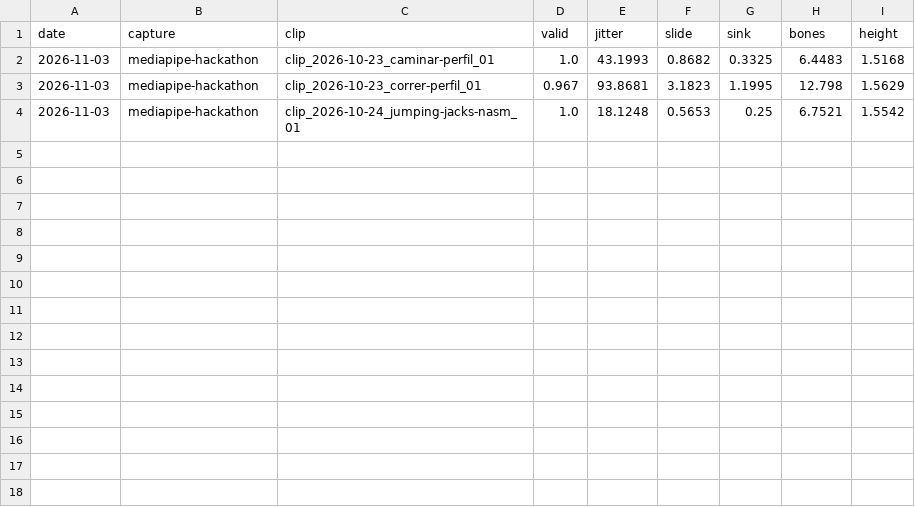
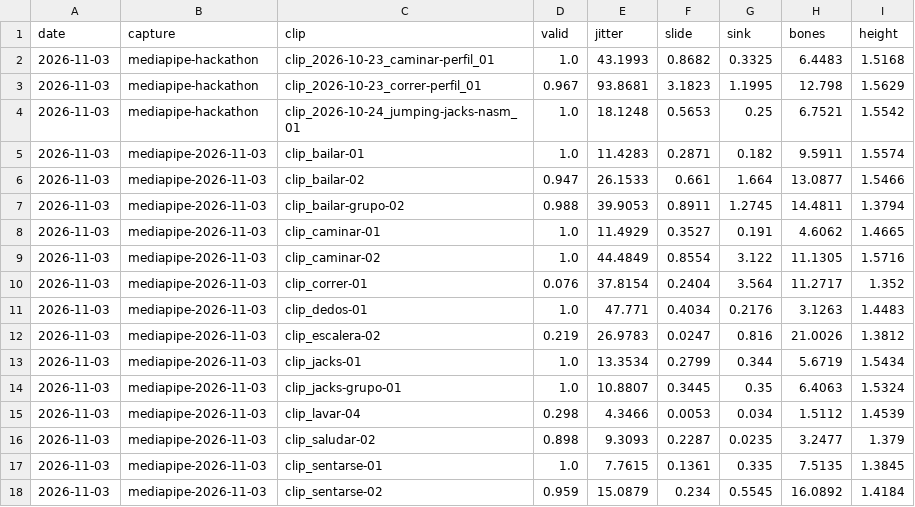
Before and after one commit to juanevillam/tridi, a CSV file: data/set-de-prueba/quality.csv, drawn as a sheet; the diff names each change by its address in the sheet, - before the commit and + after, or states it on an @@ line.

```diff
--- a/data/set-de-prueba/quality.csv
+++ b/data/set-de-prueba/quality.csv
+row 5: 2026-11-03 | mediapipe-2026-11-03 | clip_bailar-01 | 1.0 | 11.4283 | 0.2871 | 0.182 | 9.5911 | 1.5574
+row 6: 2026-11-03 | mediapipe-2026-11-03 | clip_bailar-02 | 0.947 | 26.1533 | 0.661 | 1.664 | 13.0877 | 1.5466
+row 7: 2026-11-03 | mediapipe-2026-11-03 | clip_bailar-grupo-02 | 0.988 | 39.9053 | 0.8911 | 1.2745 | 14.4811 | 1.3794
+row 8: 2026-11-03 | mediapipe-2026-11-03 | clip_caminar-01 | 1.0 | 11.4929 | 0.3527 | 0.191 | 4.6062 | 1.4665
+row 9: 2026-11-03 | mediapipe-2026-11-03 | clip_caminar-02 | 1.0 | 44.4849 | 0.8554 | 3.122 | 11.1305 | 1.5716
+row 10: 2026-11-03 | mediapipe-2026-11-03 | clip_correr-01 | 0.076 | 37.8154 | 0.2404 | 3.564 | 11.2717 | 1.352
+row 11: 2026-11-03 | mediapipe-2026-11-03 | clip_dedos-01 | 1.0 | 47.771 | 0.4034 | 0.2176 | 3.1263 | 1.4483
+row 12: 2026-11-03 | mediapipe-2026-11-03 | clip_escalera-02 | 0.219 | 26.9783 | 0.0247 | 0.816 | 21.0026 | 1.3812
+row 13: 2026-11-03 | mediapipe-2026-11-03 | clip_jacks-01 | 1.0 | 13.3534 | 0.2799 | 0.344 | 5.6719 | 1.5434
+row 14: 2026-11-03 | mediapipe-2026-11-03 | clip_jacks-grupo-01 | 1.0 | 10.8807 | 0.3445 | 0.35 | 6.4063 | 1.5324
+row 15: 2026-11-03 | mediapipe-2026-11-03 | clip_lavar-04 | 0.298 | 4.3466 | 0.0053 | 0.034 | 1.5112 | 1.4539
+row 16: 2026-11-03 | mediapipe-2026-11-03 | clip_saludar-02 | 0.898 | 9.3093 | 0.2287 | 0.0235 | 3.2477 | 1.379
+row 17: 2026-11-03 | mediapipe-2026-11-03 | clip_sentarse-01 | 1.0 | 7.7615 | 0.1361 | 0.335 | 7.5135 | 1.3845
+row 18: 2026-11-03 | mediapipe-2026-11-03 | clip_sentarse-02 | 0.959 | 15.0879 | 0.234 | 0.5545 | 16.0892 | 1.4184
```
Also changed, not shown: data/set-de-prueba/manifest.csv, 3 other files.
